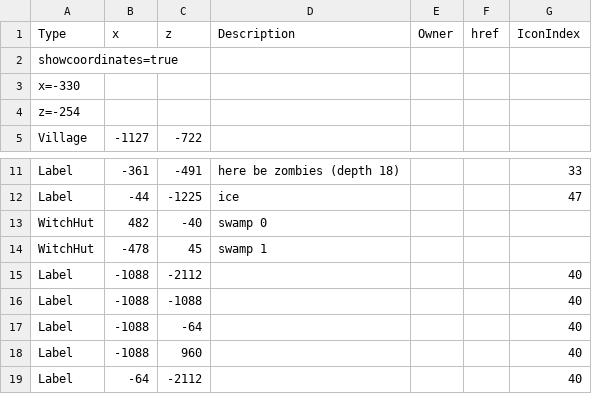
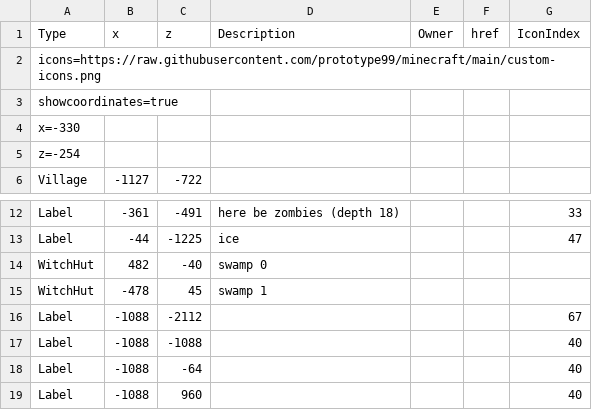
Before and after one commit to prototype99/minecraft, a CSV file: map.csv, drawn as a sheet; only a part is shown, gaps mark what is left out; the shorter side is filled out with more unchanged rows.

Commit message:
add custom icon test

```diff
--- a/map.csv
+++ b/map.csv
@@ -1,2 +1,3 @@
 Type,x,z,Description,Owner,href,IconIndex
+icons=https://raw.githubusercontent.com/prototype99/minecraft/main/custom-icons.png,,,,,,
 showcoordinates=true,,,,,,
@@ -14,3 +15,3 @@ WitchHut,482,-40,"swamp 0",,,
 WitchHut,-478,45,"swamp 1",,,
-Label,-1088,-2112,,,,40
+Label,-1088,-2112,,,,67
 Label,-1088,-1088,,,,40
```
Also changed, not shown: 1 other file.
